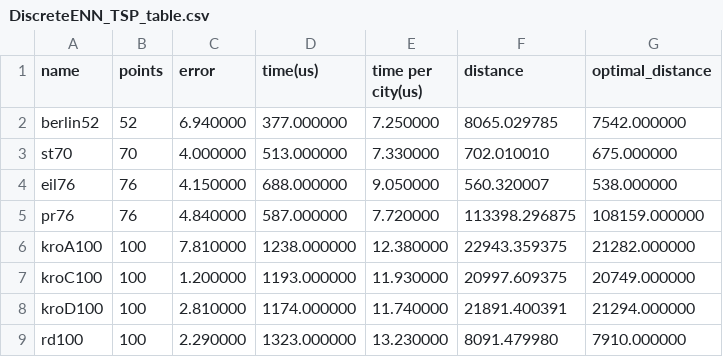
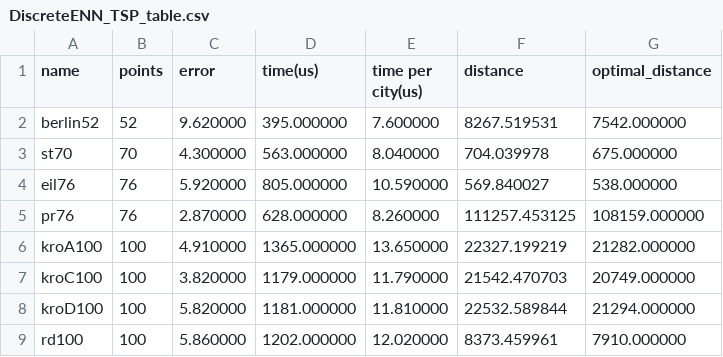
Before and after one commit to Akhil-CM/DiscreteENN-TSP, a CSV file: Output/DiscreteENN_TSP_table.csv, drawn as a sheet; only a part is shown; the diff covers the shown part only.

```diff
--- a/Output/DiscreteENN_TSP_table.csv
+++ b/Output/DiscreteENN_TSP_table.csv
@@ -1,9 +1,9 @@
 name,points,error,time(us),time per city(us),distance,optimal_distance
-berlin52,52,6.940000,377.000000,7.250000,8065.029785,7542.000000
-st70,70,4.000000,513.000000,7.330000,702.010010,675.000000
-eil76,76,4.150000,688.000000,9.050000,560.320007,538.000000
-pr76,76,4.840000,587.000000,7.720000,113398.296875,108159.000000
-kroA100,100,7.810000,1238.000000,12.380000,22943.359375,21282.000000
-kroC100,100,1.200000,1193.000000,11.930000,20997.609375,20749.000000
-kroD100,100,2.810000,1174.000000,11.740000,21891.400391,21294.000000
-rd100,100,2.290000,1323.000000,13.230000,8091.479980,7910.000000
+berlin52,52,9.620000,395.000000,7.600000,8267.519531,7542.000000
+st70,70,4.300000,563.000000,8.040000,704.039978,675.000000
+eil76,76,5.920000,805.000000,10.590000,569.840027,538.000000
+pr76,76,2.870000,628.000000,8.260000,111257.453125,108159.000000
+kroA100,100,4.910000,1365.000000,13.650000,22327.199219,21282.000000
+kroC100,100,3.820000,1179.000000,11.790000,21542.470703,20749.000000
+kroD100,100,5.820000,1181.000000,11.810000,22532.589844,21294.000000
+rd100,100,5.860000,1202.000000,12.020000,8373.459961,7910.000000
```
Also changed, not shown: 36 edited cells elsewhere in this file, 6 other files.
